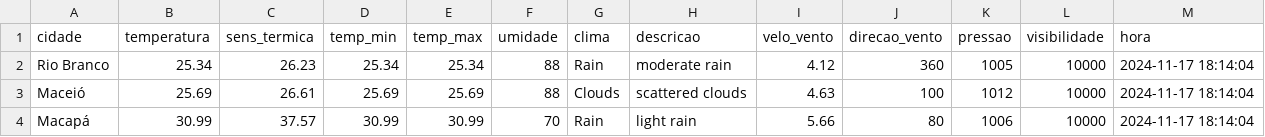
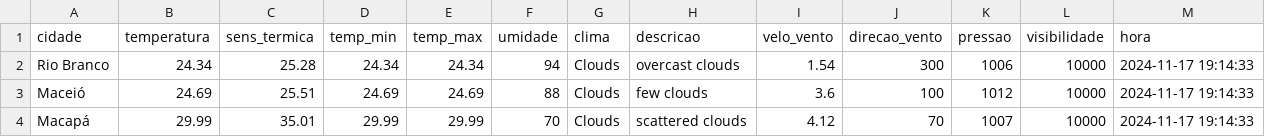
Before and after one commit to ThFenrir/integradorClimaDados, a CSV file: dados_clima_recente.csv, drawn as a sheet; only a part is shown; the diff covers the shown part only.

```diff
--- a/dados_clima_recente.csv
+++ b/dados_clima_recente.csv
@@ -1,4 +1,4 @@
 cidade,temperatura,sens_termica,temp_min,temp_max,umidade,clima,descricao,velo_vento,direcao_vento,pressao,visibilidade,hora
-Rio Branco,25.34,26.23,25.34,25.34,88,Rain,moderate rain,4.12,360,1005,10000,2024-11-17 18:14:04
-Maceió,25.69,26.61,25.69,25.69,88,Clouds,scattered clouds,4.63,100,1012,10000,2024-11-17 18:14:04
-Macapá,30.99,37.57,30.99,30.99,70,Rain,light rain,5.66,80,1006,10000,2024-11-17 18:14:04
+Rio Branco,24.34,25.28,24.34,24.34,94,Clouds,overcast clouds,1.54,300,1006,10000,2024-11-17 19:14:33
+Maceió,24.69,25.51,24.69,24.69,88,Clouds,few clouds,3.6,100,1012,10000,2024-11-17 19:14:33
+Macapá,29.99,35.01,29.99,29.99,70,Clouds,scattered clouds,4.12,70,1007,10000,2024-11-17 19:14:33
```
Also changed, not shown: 169 edited cells elsewhere in this file.
